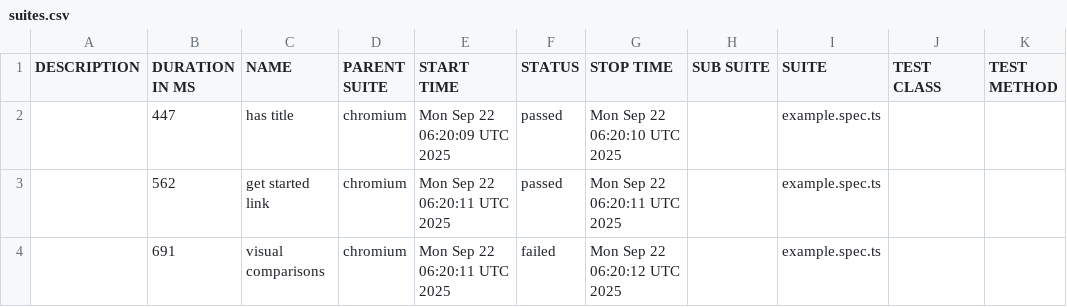
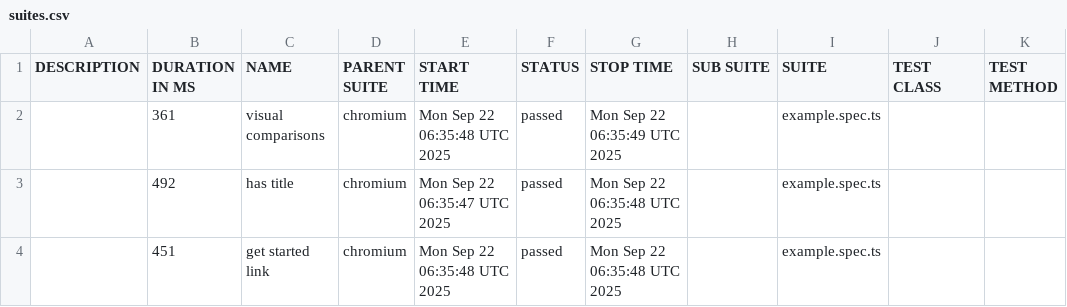
Before and after one commit to JanisDzalbe/playwright-allure-example, a CSV file: data/suites.csv, drawn as a sheet.

```diff
--- a/data/suites.csv
+++ b/data/suites.csv
@@ -1,4 +1,4 @@
 "DESCRIPTION","DURATION IN MS","NAME","PARENT SUITE","START TIME","STATUS","STOP TIME","SUB SUITE","SUITE","TEST CLASS","TEST METHOD"
-"","447","has title","chromium","Mon Sep 22 06:20:09 UTC 2025","passed","Mon Sep 22 06:20:10 UTC 2025","","example.spec.ts","",""
-"","562","get started link","chromium","Mon Sep 22 06:20:11 UTC 2025","passed","Mon Sep 22 06:20:11 UTC 2025","","example.spec.ts","",""
-"","691","visual comparisons","chromium","Mon Sep 22 06:20:11 UTC 2025","failed","Mon Sep 22 06:20:12 UTC 2025","","example.spec.ts","",""
+"","361","visual comparisons","chromium","Mon Sep 22 06:35:48 UTC 2025","passed","Mon Sep 22 06:35:49 UTC 2025","","example.spec.ts","",""
+"","492","has title","chromium","Mon Sep 22 06:35:47 UTC 2025","passed","Mon Sep 22 06:35:48 UTC 2025","","example.spec.ts","",""
+"","451","get started link","chromium","Mon Sep 22 06:35:48 UTC 2025","passed","Mon Sep 22 06:35:48 UTC 2025","","example.spec.ts","",""
```
Also changed, not shown: 37 other files.
